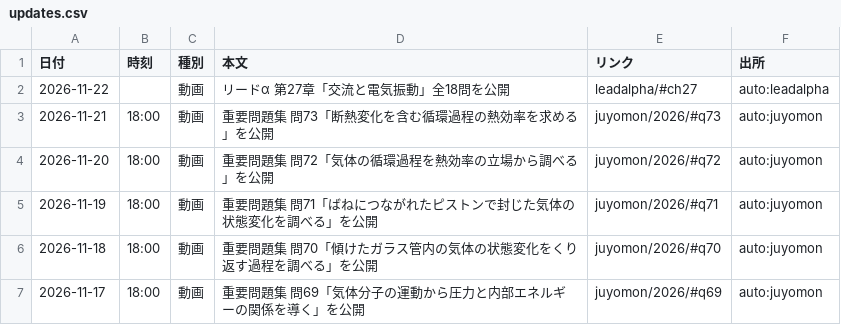
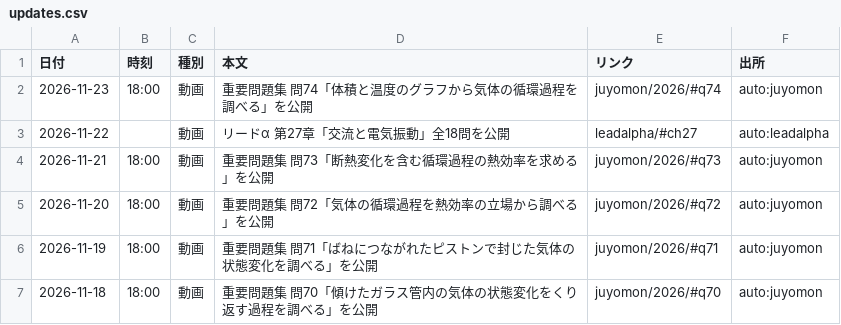
Before and after one commit to koukophysicschannel/butsuri-channel, a CSV file: updates.csv, drawn as a sheet; only a part is shown; the shorter side is filled out with more unchanged rows.

```diff
--- a/updates.csv
+++ b/updates.csv
@@ -1,2 +1,3 @@
 日付,時刻,種別,本文,リンク,出所
+2026-11-23,18:00,動画,重要問題集 問74「体積と温度のグラフから気体の循環過程を調べる」を公開,juyomon/2026/#q74,auto:juyomon
 2026-11-22,,動画,リードα 第27章「交流と電気振動」全18問を公開,leadalpha/#ch27,auto:leadalpha
```
Also changed, not shown: 3 other files.
